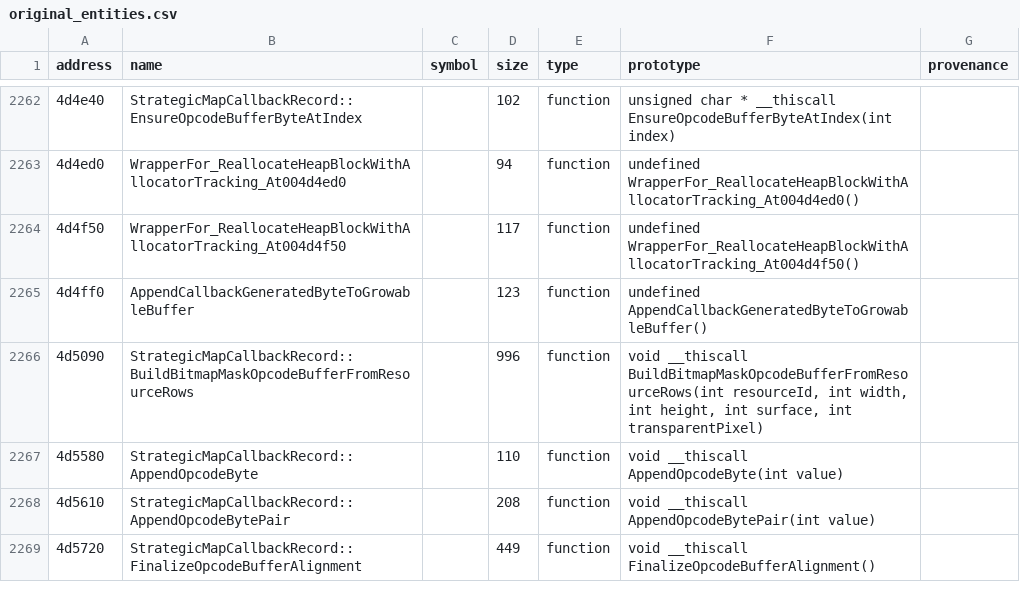
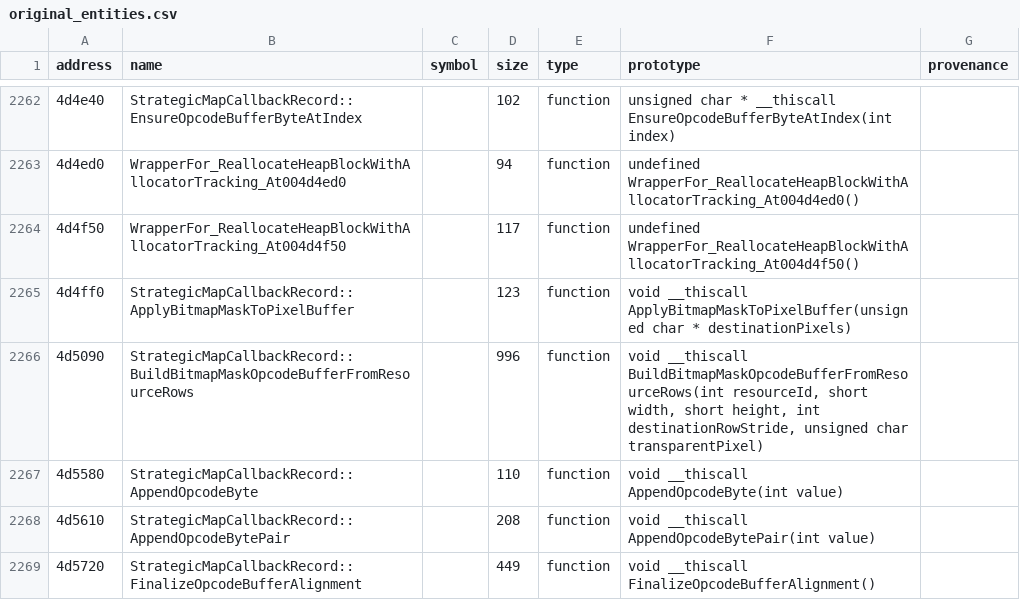
Before and after one commit to agluszak/imperialism-decomp, a CSV file: config/original_entities.csv, drawn as a sheet; only a part is shown, gaps mark what is left out.

Commit message:
Restore strategic map atlas and hover rendering
Recover the palette-aware CDib atlas blit, wrapped tile seam, terrain border and route-mask stages. Interpret the retail sparse mask opcodes without inline assembly and replace the stale callback misnomer with a typed operation. Restore the exact TWorldView hover-state initialization so an indeterminate previous tile cannot feed invalid rectangles into the CPU blitter.\n\nVerified with just precommit, targeted compare/triage, and a refreshed stats baseline. BlitBitmapResourceLoaderToActiveDc and TWorldView::TWorldView are exact; aggregate exact functions increase by four and average similarity increases by 0.01 pp. Runtime visual confirmation remains pending.

```diff
--- a/config/original_entities.csv
+++ b/config/original_entities.csv
@@ -2264,4 +2264,4 @@ address|name|symbol|size|type|prototype|provenance
 4d4f50|WrapperFor_ReallocateHeapBlockWithAllocatorTracking_At004d4f50||117|function|undefined WrapperFor_ReallocateHeapBlockWithAllocatorTracking_At004d4f50()|
-4d4ff0|AppendCallbackGeneratedByteToGrowableBuffer||123|function|undefined AppendCallbackGeneratedByteToGrowableBuffer()|
-4d5090|StrategicMapCallbackRecord::BuildBitmapMaskOpcodeBufferFromResourceRows||996|function|void __thiscall BuildBitmapMaskOpcodeBufferFromResourceRows(int resourceId, int width, int height, int surface, int transparentPixel)|
+4d4ff0|StrategicMapCallbackRecord::ApplyBitmapMaskToPixelBuffer||123|function|void __thiscall ApplyBitmapMaskToPixelBuffer(unsigned char * destinationPixels)|
+4d5090|StrategicMapCallbackRecord::BuildBitmapMaskOpcodeBufferFromResourceRows||996|function|void __thiscall BuildBitmapMaskOpcodeBufferFromResourceRows(int resourceId, short width, short height, int destinationRowStride, unsigned char transparentPixel)|
 4d5580|StrategicMapCallbackRecord::AppendOpcodeByte||110|function|void __thiscall AppendOpcodeByte(int value)|
```
Also changed, not shown: 7 other files.
